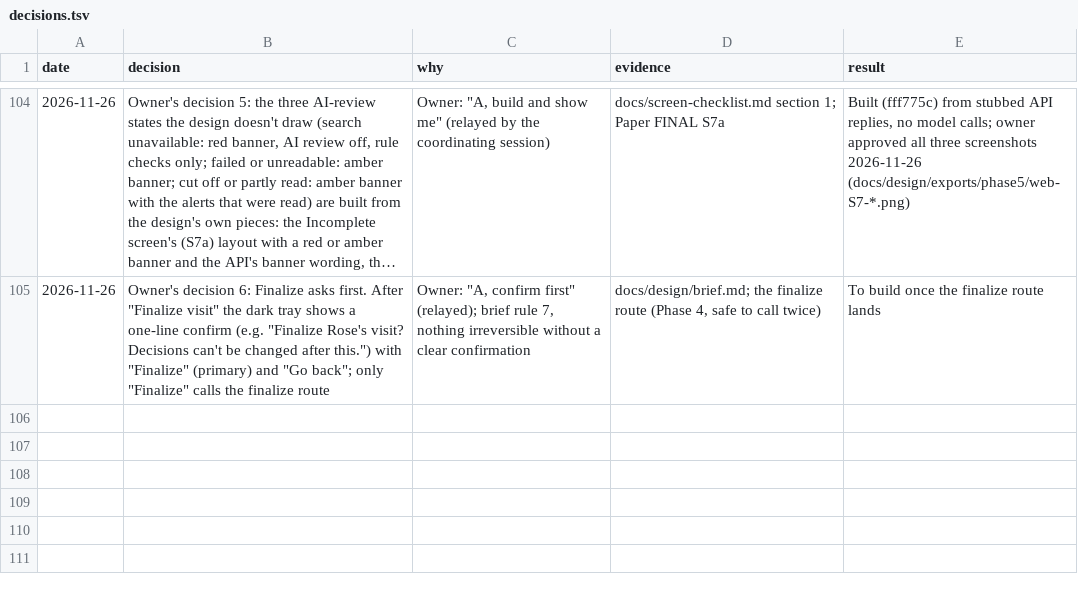
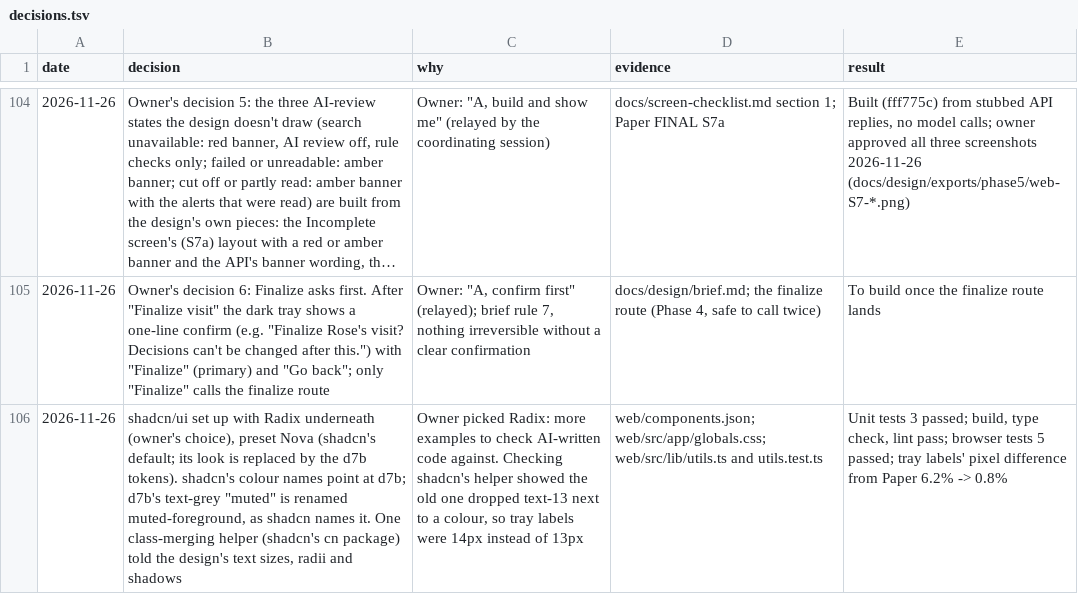
Before and after one commit to atwine/artemis-hiv, a TSV file: docs/decisions.tsv, drawn as a sheet; only a part is shown, gaps mark what is left out; long unchanged cells end in …; the diff names each change by its address in the sheet, - before the commit and + after, or states it on an @@ line.

```diff
--- a/docs/decisions.tsv
+++ b/docs/decisions.tsv
+row 106: 2026-11-26 | shadcn/ui set up with Radix underneath (owner's choice), preset Nova (shadcn's default; its look is replaced by the d7b tokens). shadcn's colour names point at d7b; d7b's text-grey "muted" is renamed muted-foreground, as shadcn names it. One class-merging helper (shadcn's cn package) told the design's text sizes, radii and shadows | Owner picked Radix: more examples to check AI-written code against. Checking shadcn's helper showed the old one dropped text-13 next to a colour, so tray labels were 14px instead of 13px | web/components.json; web/src/app/globals.css; web/src/lib/utils.ts and utils.test.ts | Unit tests 3 passed; build, type check, lint pass; browser tests 5 passed; tray labels' pixel difference from Paper 6.2% -> 0.8%
```
Also changed, not shown: 23 other files.
